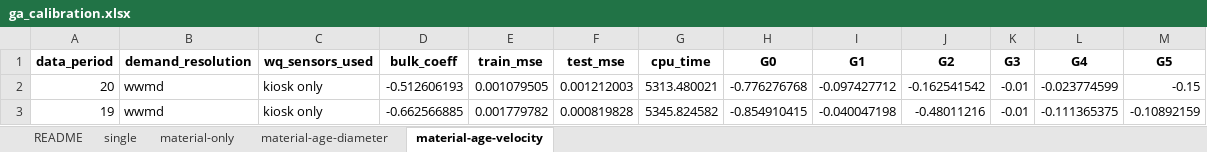
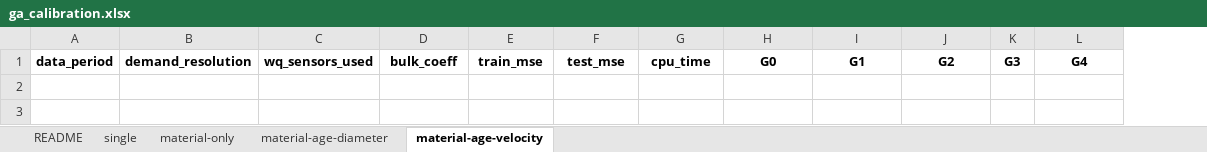
Before and after one commit to bradleywjenks/bayesian-wq-calibration, an Excel workbook: results/wq/ga_calibration.xlsx, sheet material-age-velocity, drawn as a sheet; values as stored, in another font and other column widths than the file's, no borders; the diff names each change by its address in the sheet, - before the commit and + after, or states it on an @@ line.

```diff
--- a/results/wq/ga_calibration.xlsx (sheet material-age-velocity)
+++ b/results/wq/ga_calibration.xlsx (sheet material-age-velocity)
-column M, row 1: G5
-row 2: 20 | wwmd | kiosk only | -0.512606193 | 0.001079505 | 0.001212003 | 5313.480021 | -0.776276768 | -0.097427712 | -0.162541542 | -0.01 | -0.023774599 | -0.15
-row 3: 19 | wwmd | kiosk only | -0.662566885 | 0.001779782 | 0.000819828 | 5345.824582 | -0.854910415 | -0.040047198 | -0.48011216 | -0.01 | -0.111365375 | -0.10892159
```
Also changed, not shown: sheet README, sheet material-age-diameter, 8 other files.
